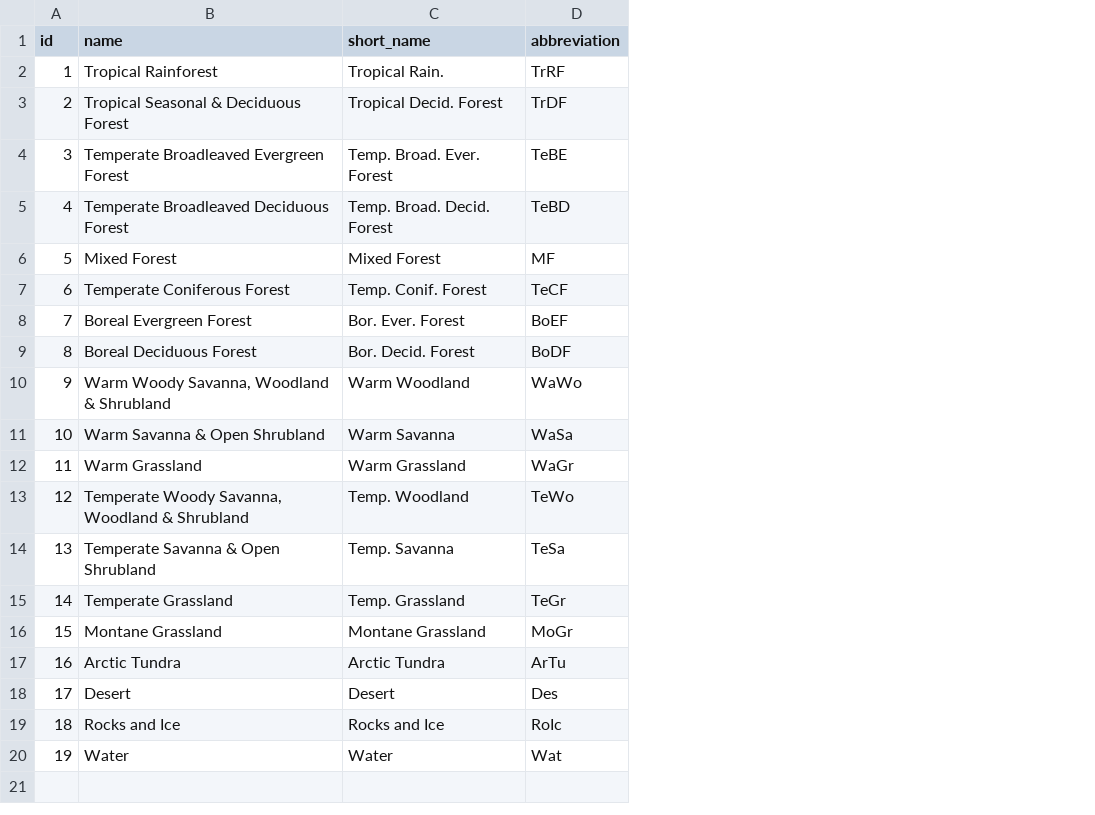
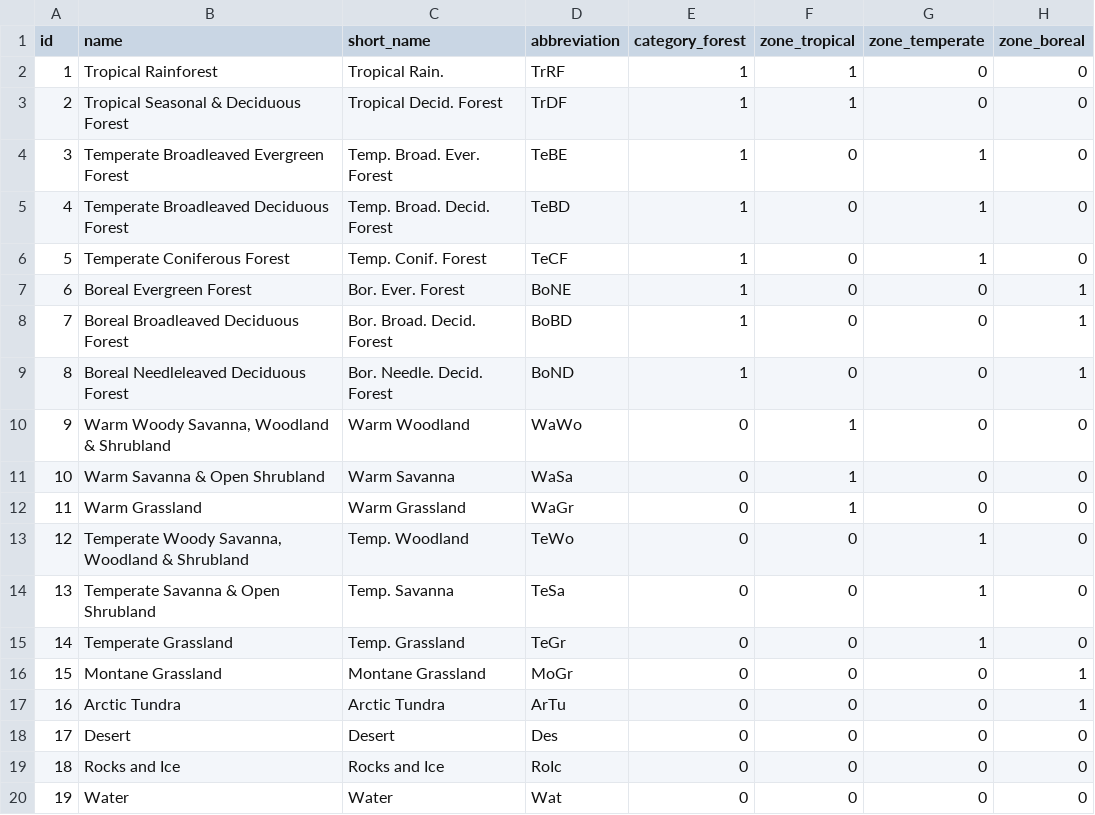
Before and after one commit to stenzelf/biospheremetrics, a CSV file: inst/extdata/biomes.csv, drawn as a sheet; the diff names each change by its address in the sheet, - before the commit and + after, or states it on an @@ line.

```diff
--- a/inst/extdata/biomes.csv
+++ b/inst/extdata/biomes.csv
+column E (category_forest), rows 2-20: 1 | 1 | 1 | 1 | 1 | 1 | 1 | 1 | 0 | 0 | 0 | 0 | 0 | 0 | 0 | 0 | 0 | 0 | 0
+column F (zone_tropical), rows 2-20: 1 | 1 | 0 | 0 | 0 | 0 | 0 | 0 | 1 | 1 | 1 | 0 | 0 | 0 | 0 | 0 | 0 | 0 | 0
+column G (zone_temperate), rows 2-20: 0 | 0 | 1 | 1 | 1 | 0 | 0 | 0 | 0 | 0 | 0 | 1 | 1 | 1 | 0 | 0 | 0 | 0 | 0
+column H (zone_boreal), rows 2-20: 0 | 0 | 0 | 0 | 0 | 1 | 1 | 1 | 0 | 0 | 0 | 0 | 0 | 0 | 1 | 1 | 0 | 0 | 0
-B6 (name): Mixed Forest
+B6 (name): Temperate Coniferous Forest
-C6 (short_name): Mixed Forest
+C6 (short_name): Temp. Conif. Forest
-D6 (abbreviation): MF
+D6 (abbreviation): TeCF
-B7 (name): Temperate Coniferous Forest
+B7 (name): Boreal Evergreen Forest
-C7 (short_name): Temp. Conif. Forest
+C7 (short_name): Bor. Ever. Forest
-D7 (abbreviation): TeCF
+D7 (abbreviation): BoNE
-B8 (name): Boreal Evergreen Forest
+B8 (name): Boreal Broadleaved Deciduous Forest
-C8 (short_name): Bor. Ever. Forest
+C8 (short_name): Bor. Broad. Decid. Forest
-D8 (abbreviation): BoEF
+D8 (abbreviation): BoBD
-B9 (name): Boreal Deciduous Forest
+B9 (name): Boreal Needleleaved Deciduous Forest
-C9 (short_name): Bor. Decid. Forest
+C9 (short_name): Bor. Needle. Decid. Forest
-D9 (abbreviation): BoDF
+D9 (abbreviation): BoND
```
Also changed, not shown: 42 other files.
